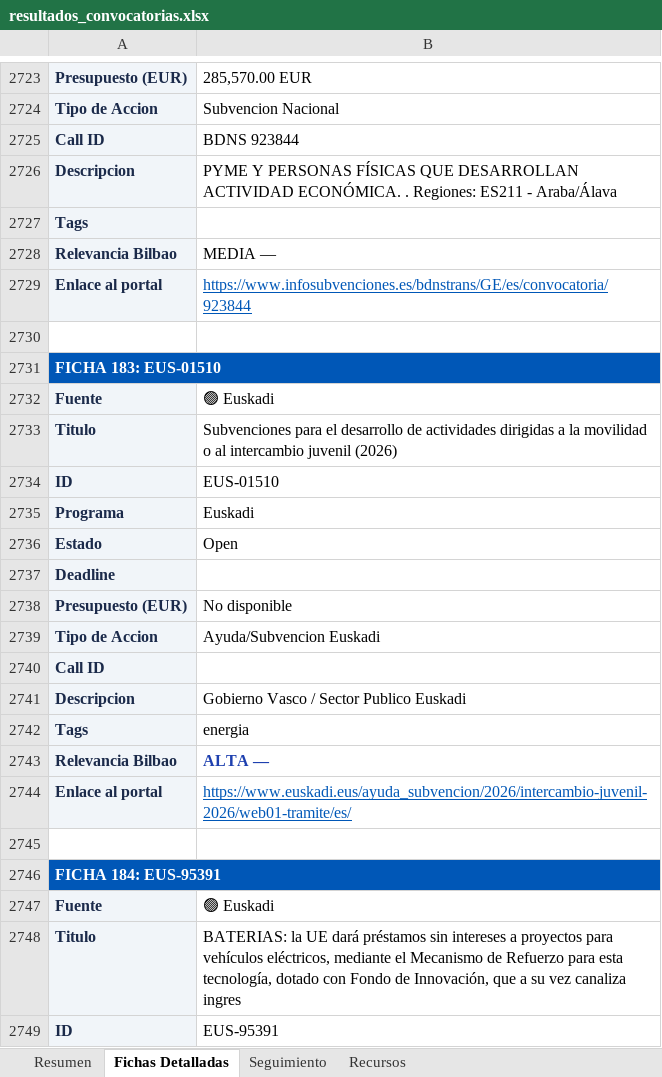
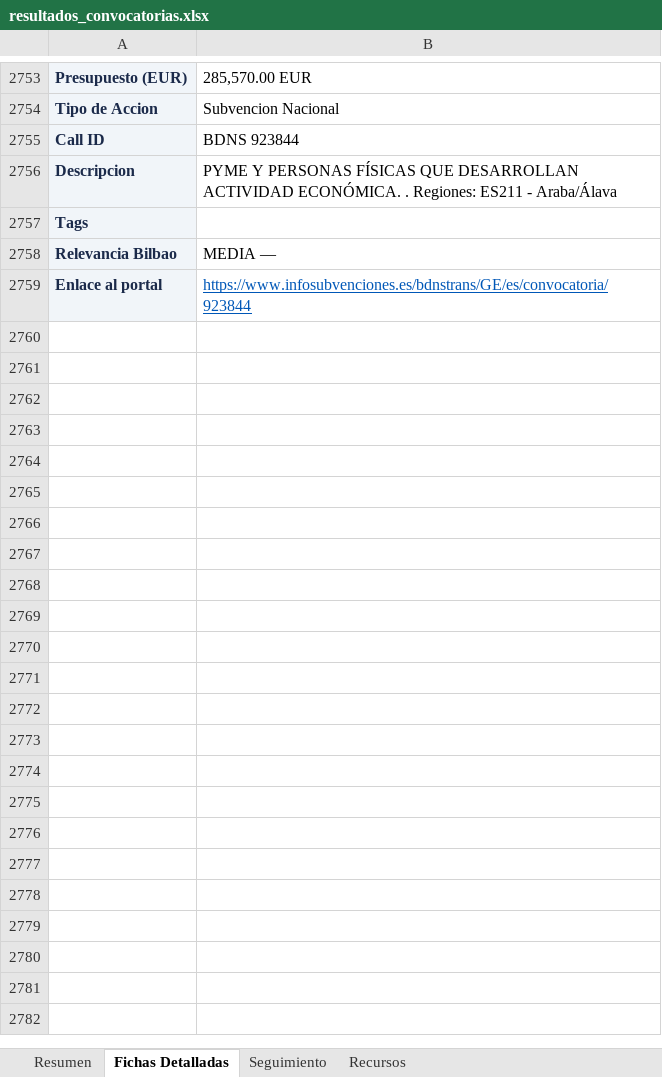
Before and after one commit to haguirre-lab/eu-funding-radar, an Excel workbook: docs/resultados_convocatorias.xlsx, sheet Fichas Detalladas, drawn as a sheet; only a part is shown, gaps mark what is left out; values as stored, in another font and other column widths than the file's, no borders; removed rows and columns are numbered as before the commit, all else as after; the diff covers the shown part only; the diff names each change by its address in the sheet, - before the commit and + after, or states it on an @@ line.

```diff
--- a/docs/resultados_convocatorias.xlsx (sheet Fichas Detalladas)
+++ b/docs/resultados_convocatorias.xlsx (sheet Fichas Detalladas)
-row 2730: (empty)
-row 2731: FICHA 183: EUS-01510
-row 2732: Fuente | 🟢 Euskadi
-row 2733: Titulo | Subvenciones para el desarrollo de actividades dirigidas a la movilidad o al intercambio juvenil (2026)
-row 2734: ID | EUS-01510
-row 2735: Programa | Euskadi
-row 2736: Estado | Open
@@ row 2737 moved to row 1687: Deadline @@
@@ row 2738 moved to row 1688: Presupuesto (EUR) @@
-row 2739: Tipo de Accion | Ayuda/Subvencion Euskadi
@@ row 2740 moved to row 1690: Call ID @@
-row 2741: Descripcion | Gobierno Vasco / Sector Publico Euskadi
-row 2742: Tags | energia
-row 2743: Relevancia Bilbao | ALTA —
-row 2744: Enlace al portal | https://www.euskadi.eus/ayuda_subvencion/2026/intercambio-juvenil-2026/web01-tramite/es/
-row 2745: (empty)
-row 2746: FICHA 184: EUS-95391
-row 2747: Fuente | 🟢 Euskadi
-row 2748: Titulo | BATERIAS: la UE dará préstamos sin intereses a proyectos para vehículos eléctricos, mediante el Mecanismo de Refuerzo para esta tecnología, dotado con Fondo de Innovación, que a su vez canaliza ingres
-row 2749: ID | EUS-95391
```
Also changed, not shown: 34 added rows, 272 removed rows, 68 moved rows and 73 edited cells elsewhere in this sheet, sheet Resumen, sheet Seguimiento, 3 other files.
